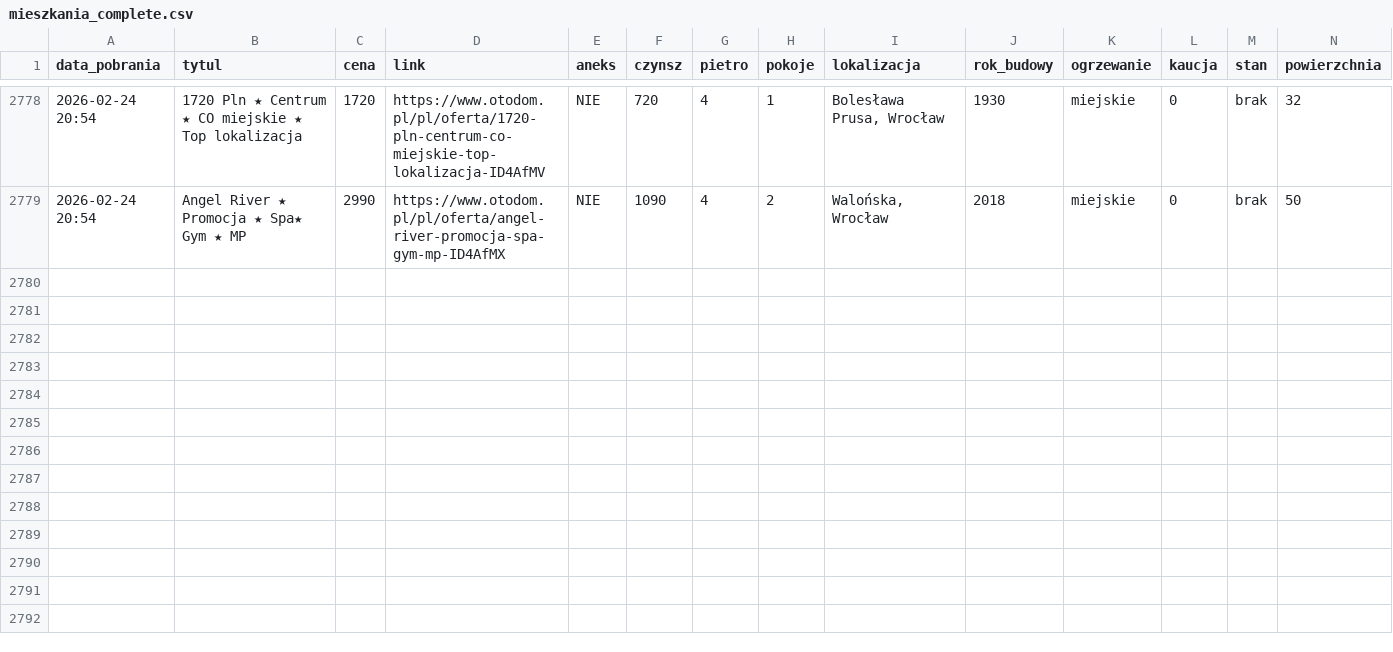
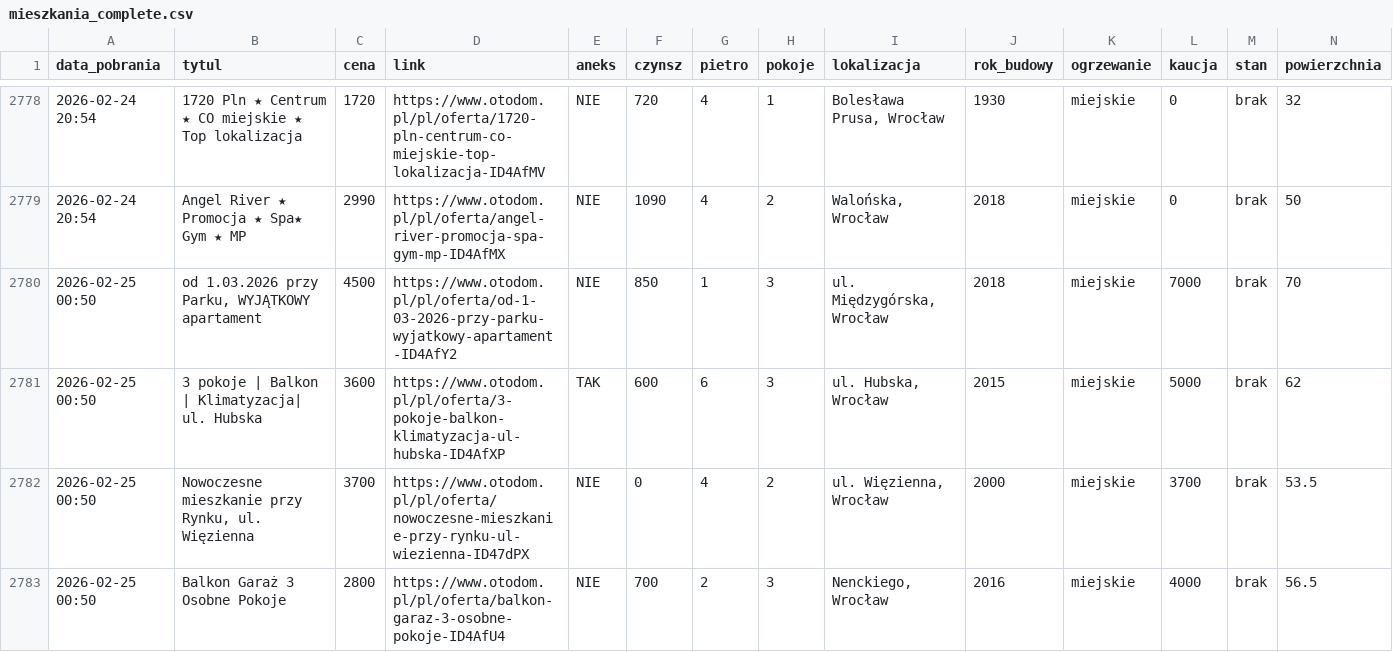
Before and after one commit to krybojda/scraping_wro, a CSV file: mieszkania_complete.csv, drawn as a sheet; only a part is shown, gaps mark what is left out; rows hold the shown columns only; the diff names each change by its address in the sheet, - before the commit and + after, or states it on an @@ line.

```diff
--- a/mieszkania_complete.csv
+++ b/mieszkania_complete.csv
+row 2780: 2026-02-25 00:50 | od 1.03.2026 przy Parku, WYJĄTKOWY apartament | 4500 | https://www.otodom.pl/pl/oferta/od-1-03-2026-przy-parku-wyjatkowy-apartament-ID4AfY2 | NIE | 850 | 1 | 3 | ul. Międzygórska, Wrocław | 2018 | miejskie | 7000 | brak | 70
+row 2781: 2026-02-25 00:50 | 3 pokoje | Balkon | Klimatyzacja| ul. Hubska | 3600 | https://www.otodom.pl/pl/oferta/3-pokoje-balkon-klimatyzacja-ul-hubska-ID4AfXP | TAK | 600 | 6 | 3 | ul. Hubska, Wrocław | 2015 | miejskie | 5000 | brak | 62
+row 2782: 2026-02-25 00:50 | Nowoczesne mieszkanie przy Rynku, ul. Więzienna | 3700 | https://www.otodom.pl/pl/oferta/nowoczesne-mieszkanie-przy-rynku-ul-wiezienna-ID47dPX | NIE | 0 | 4 | 2 | ul. Więzienna, Wrocław | 2000 | miejskie | 3700 | brak | 53.5
+row 2783: 2026-02-25 00:50 | Balkon Garaż 3 Osobne Pokoje | 2800 | https://www.otodom.pl/pl/oferta/balkon-garaz-3-osobne-pokoje-ID4AfU4 | NIE | 700 | 2 | 3 | Nenckiego, Wrocław | 2016 | miejskie | 4000 | brak | 56.5
```
Also changed, not shown: 1 other file.
